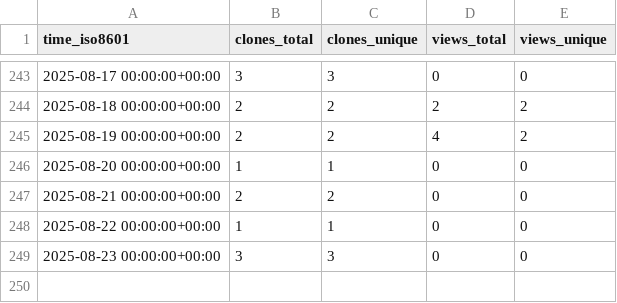
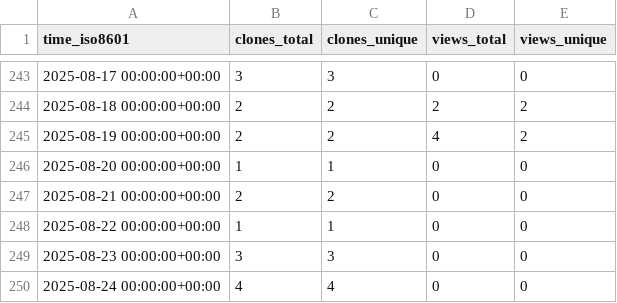
Before and after one commit to babanozlu/py_esensorlib, a CSV file: cubicleguy/py_esensorlib/ghrs-data/views_clones_aggregate.csv, drawn as a sheet; only a part is shown, gaps mark what is left out.

```diff
--- a/cubicleguy/py_esensorlib/ghrs-data/views_clones_aggregate.csv
+++ b/cubicleguy/py_esensorlib/ghrs-data/views_clones_aggregate.csv
@@ -249 +249,2 @@ time_iso8601,clones_total,clones_unique,views_total,views_unique
 2025-08-23 00:00:00+00:00,3,3,0,0
+2025-08-24 00:00:00+00:00,4,4,0,0
```
Also changed, not shown: 1 other file.
